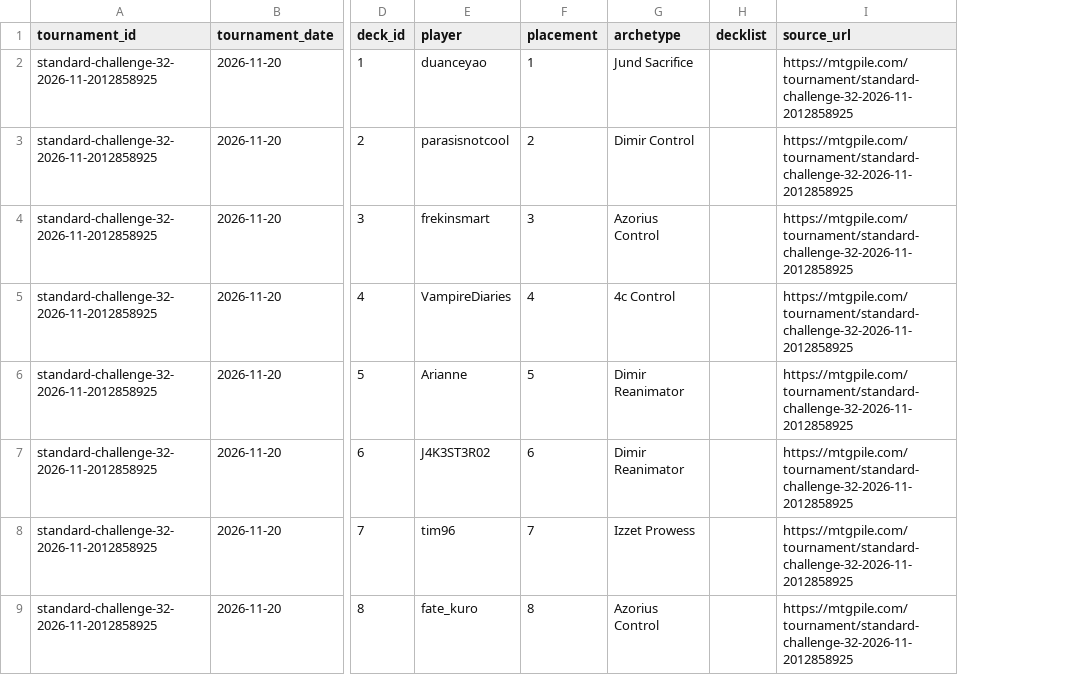
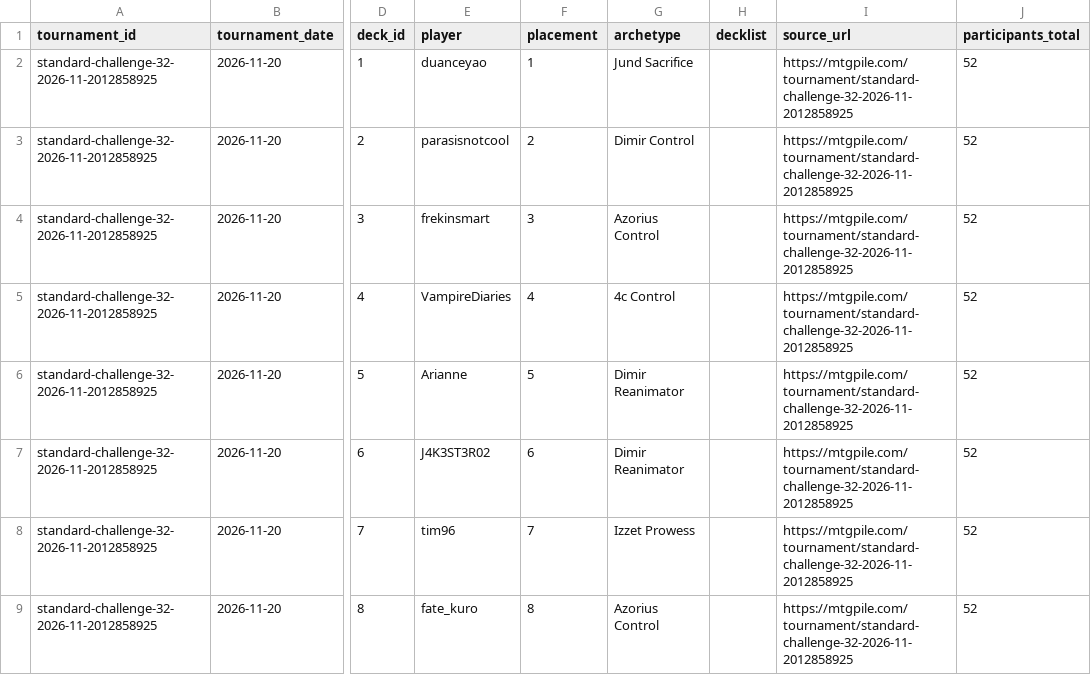
Before and after one commit to gonzalezgouveia/mtg_standard_analyst, a CSV file: data/standard_challenge_32_2026-11-20.csv, drawn as a sheet; only a part is shown, gaps mark what is left out; the diff names each change by its address in the sheet, - before the commit and + after, or states it on an @@ line.

Commit message:
Load tournament data from local folder

```diff
--- a/data/standard_challenge_32_2026-11-20.csv
+++ b/data/standard_challenge_32_2026-11-20.csv
+column J (participants_total), rows 2-9: all 52
```
Also changed, not shown: 9 other files.
